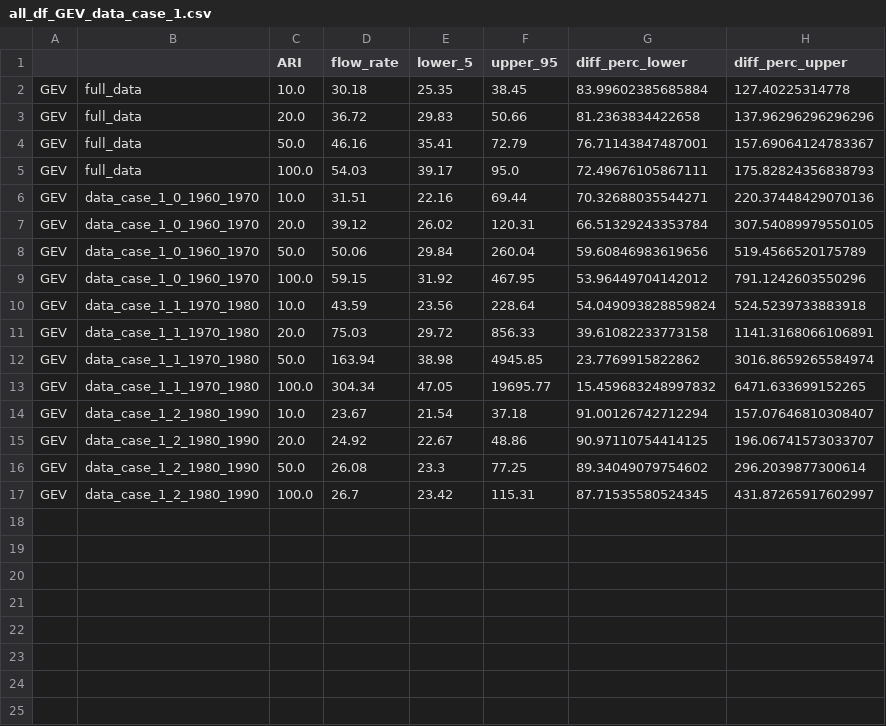
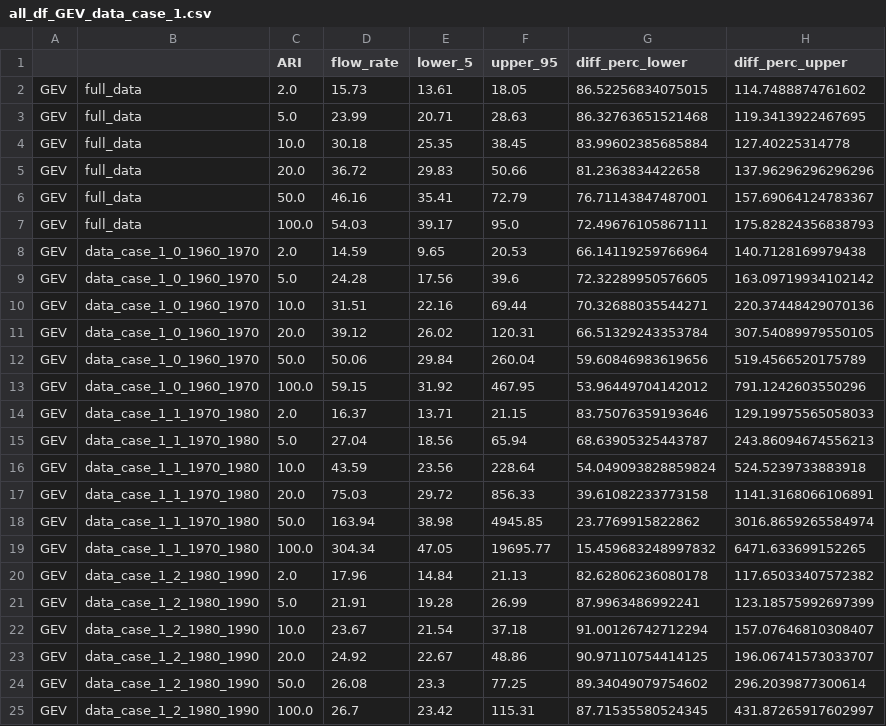
Before and after one commit to Holger-Paxi/Flood_Estimation, a CSV file: Assignment_1__Output_FE__2nd/all_df_GEV_data_case_1.csv, drawn as a sheet.

```diff
--- a/Assignment_1__Output_FE__2nd/all_df_GEV_data_case_1.csv
+++ b/Assignment_1__Output_FE__2nd/all_df_GEV_data_case_1.csv
@@ -1,2 +1,4 @@
 ,,ARI,flow_rate,lower_5,upper_95,diff_perc_lower,diff_perc_upper
+GEV,full_data,2.0,15.73,13.61,18.05,86.52256834075015,114.7488874761602
+GEV,full_data,5.0,23.99,20.71,28.63,86.32763651521468,119.3413922467695
 GEV,full_data,10.0,30.18,25.35,38.45,83.99602385685884,127.40225314778
@@ -5,2 +7,4 @@ GEV,full_data,50.0,46.16,35.41,72.79,76.71143847487001,157.69064124783367
 GEV,full_data,100.0,54.03,39.17,95.0,72.49676105867111,175.82824356838793
+GEV,data_case_1_0_1960_1970,2.0,14.59,9.65,20.53,66.14119259766964,140.7128169979438
+GEV,data_case_1_0_1960_1970,5.0,24.28,17.56,39.6,72.32289950576605,163.09719934102142
 GEV,data_case_1_0_1960_1970,10.0,31.51,22.16,69.44,70.32688035544271,220.37448429070136
@@ -9,2 +13,4 @@ GEV,data_case_1_0_1960_1970,50.0,50.06,29.84,260.04,59.60846983619656,519.456652
 GEV,data_case_1_0_1960_1970,100.0,59.15,31.92,467.95,53.96449704142012,791.1242603550296
+GEV,data_case_1_1_1970_1980,2.0,16.37,13.71,21.15,83.75076359193646,129.19975565058033
+GEV,data_case_1_1_1970_1980,5.0,27.04,18.56,65.94,68.63905325443787,243.86094674556213
 GEV,data_case_1_1_1970_1980,10.0,43.59,23.56,228.64,54.049093828859824,524.5239733883918
@@ -13,2 +19,4 @@ GEV,data_case_1_1_1970_1980,50.0,163.94,38.98,4945.85,23.7769915822862,3016.8659
 GEV,data_case_1_1_1970_1980,100.0,304.34,47.05,19695.77,15.459683248997832,6471.633699152265
+GEV,data_case_1_2_1980_1990,2.0,17.96,14.84,21.13,82.62806236080178,117.65033407572382
+GEV,data_case_1_2_1980_1990,5.0,21.91,19.28,26.99,87.9963486992241,123.18575992697399
 GEV,data_case_1_2_1980_1990,10.0,23.67,21.54,37.18,91.00126742712294,157.07646810308407
```
Also changed, not shown: Assignment_1__Output_FE__2nd/all_df_GEV_data_case_2.csv, Assignment_1__Output_FE__2nd/all_df_GEV_data_case_3.csv, 38 other files.
